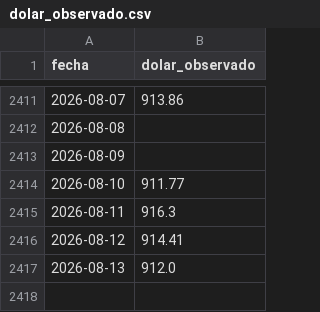
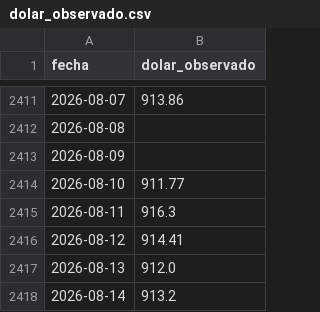
Before and after one commit to josbello/chile-economic-data-pipeline, a CSV file: data/raw/dolar_observado.csv, drawn as a sheet; only a part is shown, gaps mark what is left out.

```diff
--- a/data/raw/dolar_observado.csv
+++ b/data/raw/dolar_observado.csv
@@ -2417 +2417,2 @@ fecha,dolar_observado
 2026-08-13,912.0
+2026-08-14,913.2
```
Also changed, not shown: data/processed/dolar_observado.csv, data/processed/tpm.csv, 5 other files.
